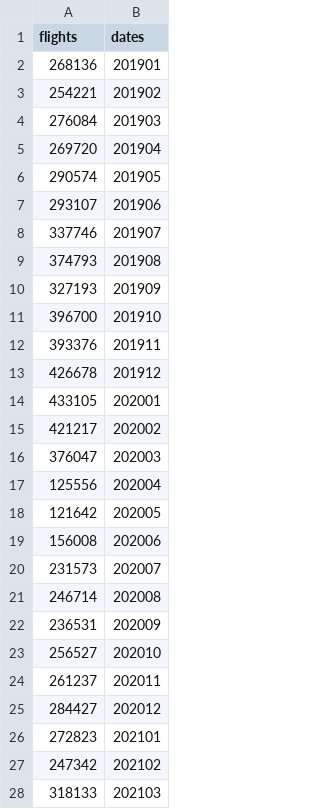
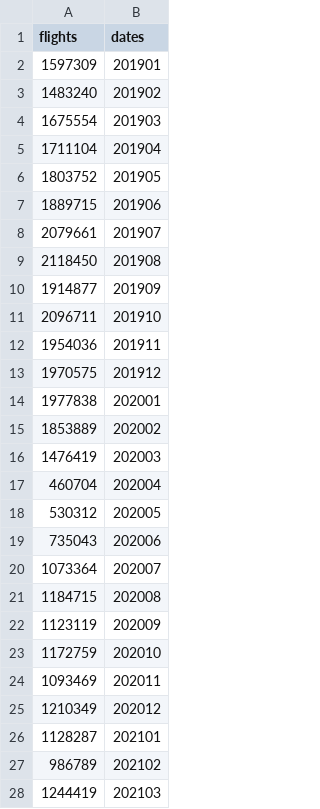
Before and after one commit to kmcmurphy/Covid19-and-the-Economy, a CSV file: flights_per_date.csv, drawn as a sheet; only a part is shown; the diff covers the shown part only.

```diff
--- a/flights_per_date.csv
+++ b/flights_per_date.csv
@@ -1,28 +1,28 @@
 flights,dates
-268136,201901
-254221,201902
-276084,201903
-269720,201904
-290574,201905
-293107,201906
-337746,201907
-374793,201908
-327193,201909
-396700,201910
-393376,201911
-426678,201912
-433105,202001
-421217,202002
-376047,202003
-125556,202004
-121642,202005
-156008,202006
-231573,202007
-246714,202008
-236531,202009
-256527,202010
-261237,202011
-284427,202012
-272823,202101
-247342,202102
-318133,202103
+1597309,201901
+1483240,201902
+1675554,201903
+1711104,201904
+1803752,201905
+1889715,201906
+2079661,201907
+2118450,201908
+1914877,201909
+2096711,201910
+1954036,201911
+1970575,201912
+1977838,202001
+1853889,202002
+1476419,202003
+460704,202004
+530312,202005
+735043,202006
+1073364,202007
+1184715,202008
+1123119,202009
+1172759,202010
+1093469,202011
+1210349,202012
+1128287,202101
+986789,202102
+1244419,202103
```
Also changed, not shown: 9 edited cells elsewhere in this file, 1 other file.
